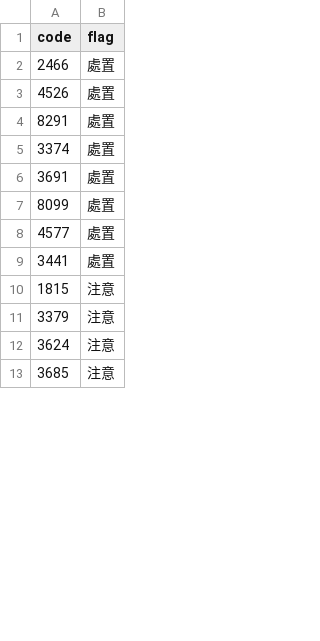
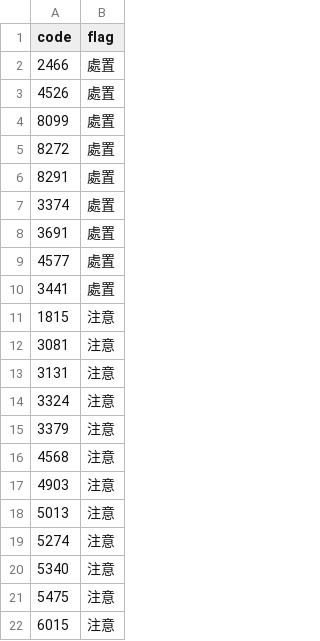
Before and after one commit to stevenhsiehsheng-ctrl/tw-stock-screener, a CSV file: data/extras/warnings.csv, drawn as a sheet; only a part is shown; the shorter side is filled out with more unchanged rows; the diff covers the shown part only.

```diff
--- a/data/extras/warnings.csv
+++ b/data/extras/warnings.csv
@@ -3,2 +3,4 @@ code,flag
 4526,處置
+8099,處置
+8272,處置
 8291,處置
@@ -6,3 +8,2 @@ code,flag
 3691,處置
-8099,處置
 4577,處置
@@ -10,2 +11,12 @@ code,flag
 1815,注意
+3081,注意
+3131,注意
+3324,注意
 3379,注意
+4568,注意
+4903,注意
+5013,注意
+5274,注意
+5340,注意
+5475,注意
+6015,注意
```
Also changed, not shown: 9 added rows, 1 removed row and 1 moved row elsewhere in this file, data/extras/oddlot.csv, data/extras/pe.csv, 9 other files.
